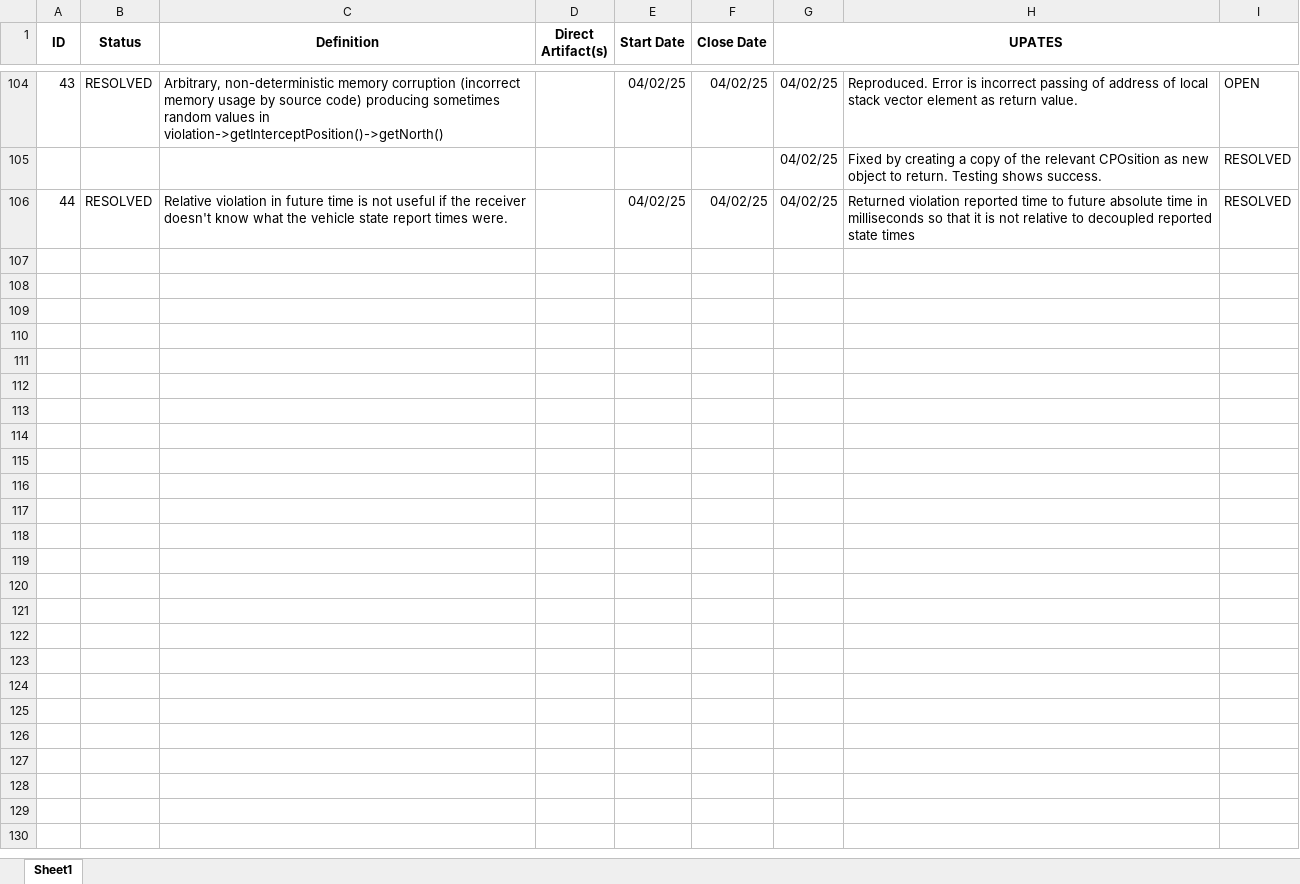
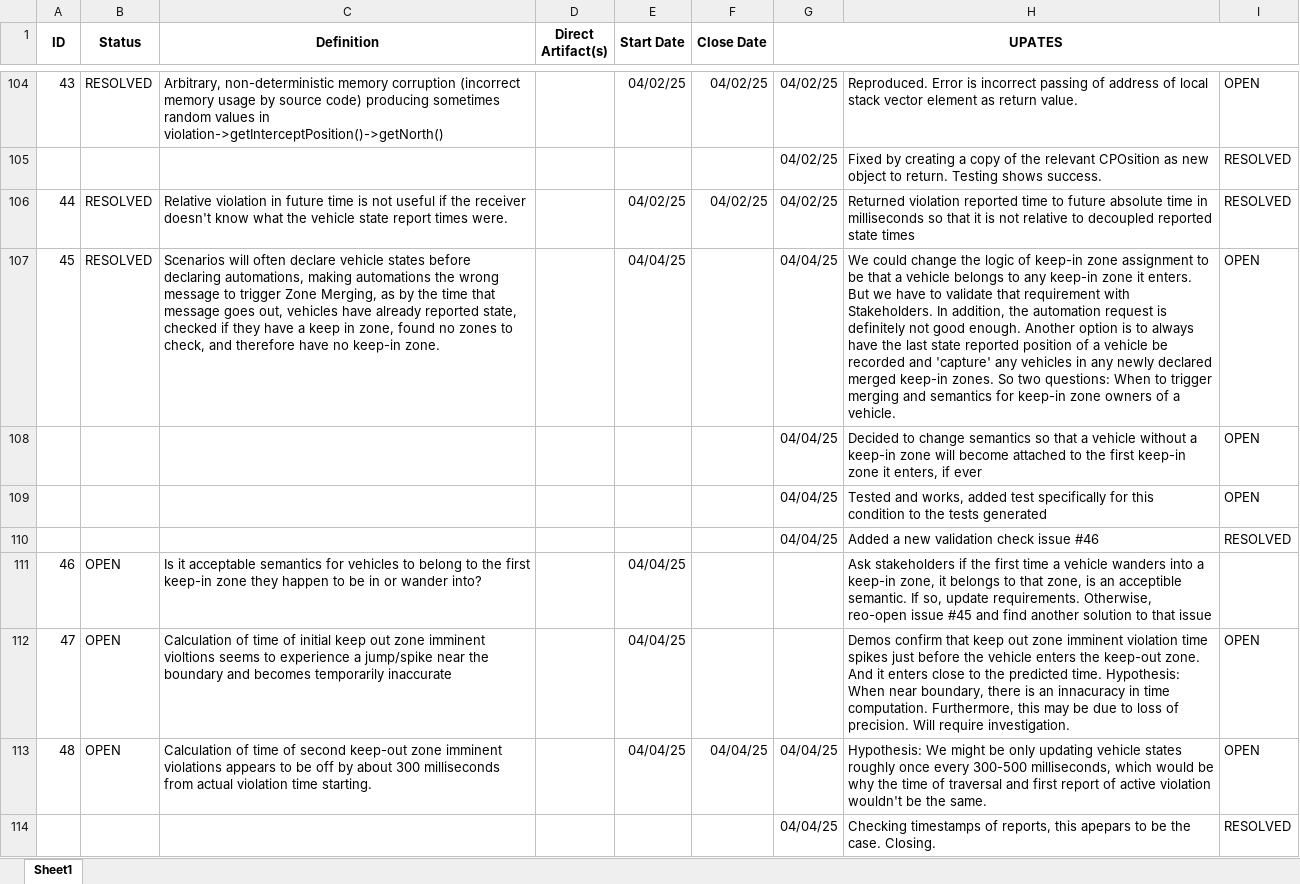
Before and after one commit to jrowanhill/OpenUxAS-ZoneAlert, an Excel workbook: doc/assurance/ZoneAlertService/4-Issues/issues.xlsx, sheet Sheet1, drawn as a sheet; only a part is shown, gaps mark what is left out; values as stored, in another font and other column widths than the file's, no borders; conditional formats not drawn; the diff names each change by its address in the sheet, - before the commit and + after, or states it on an @@ line.

Commit message:
Issues from operation of first service demo.

```diff
--- a/doc/assurance/ZoneAlertService/4-Issues/issues.xlsx (sheet Sheet1)
+++ b/doc/assurance/ZoneAlertService/4-Issues/issues.xlsx (sheet Sheet1)
+row 107: 45 | RESOLVED | Scenarios will often declare vehicle states before declaring automations, making automations the wrong message to trigger Zone Merging, as by the time that message goes out, vehicles have already reported state, checked if they have a keep in zone, found no zones to check, and therefore have no keep-in zone. |  | 04/04/25 |  | 04/04/25 | We could change the logic of keep-in zone assignment to be that a vehicle belongs to any keep-in zone it enters. But we have to validate that requirement with Stakeholders. In addition, the automation request is definitely not good enough. Another option is to always have the last state reported position of a vehicle be recorded and 'capture' any vehicles in any newly declared merged keep-in zones. So two questions: When to trigger merging and semantics for keep-in zone owners of a vehicle. | OPEN
+row 108:  |  |  |  |  |  | 04/04/25 | Decided to change semantics so that a vehicle without a keep-in zone will become attached to the first keep-in zone it enters, if ever | OPEN
+row 109:  |  |  |  |  |  | 04/04/25 | Tested and works, added test specifically for this condition to the tests generated | OPEN
+row 110:  |  |  |  |  |  | 04/04/25 | Added a new validation check issue #46 | RESOLVED
+row 111: 46 | OPEN | Is it acceptable semantics for vehicles to belong to the first keep-in zone they happen to be in or wander into? |  | 04/04/25 |  |  | Ask stakeholders if the first time a vehicle wanders into a keep-in zone, it belongs to that zone, is an acceptible semantic. If so, update requirements. Otherwise, reo-open issue #45 and find another solution to that issue
+row 112: 47 | OPEN | Calculation of time of initial keep out zone imminent violtions seems to experience a jump/spike near the boundary and becomes temporarily inaccurate |  | 04/04/25 |  |  | Demos confirm that keep out zone imminent violation time spikes just before the vehicle enters the keep-out zone. And it enters close to the predicted time. Hypothesis: When near boundary, there is an innacuracy in time computation. Furthermore, this may be due to loss of precision. Will require investigation. | OPEN
+row 113: 48 | OPEN | Calculation of time of second keep-out zone imminent violations appears to be off by about 300 milliseconds from actual violation time starting. |  | 04/04/25 | 04/04/25 | 04/04/25 | Hypothesis: We might be only updating vehicle states roughly once every 300-500 milliseconds, which would be why the time of traversal and first report of active violation wouldn't be the same. | OPEN
+row 114:  |  |  |  |  |  | 04/04/25 | Checking timestamps of reports, this apepars to be the case. Closing. | RESOLVED
```
